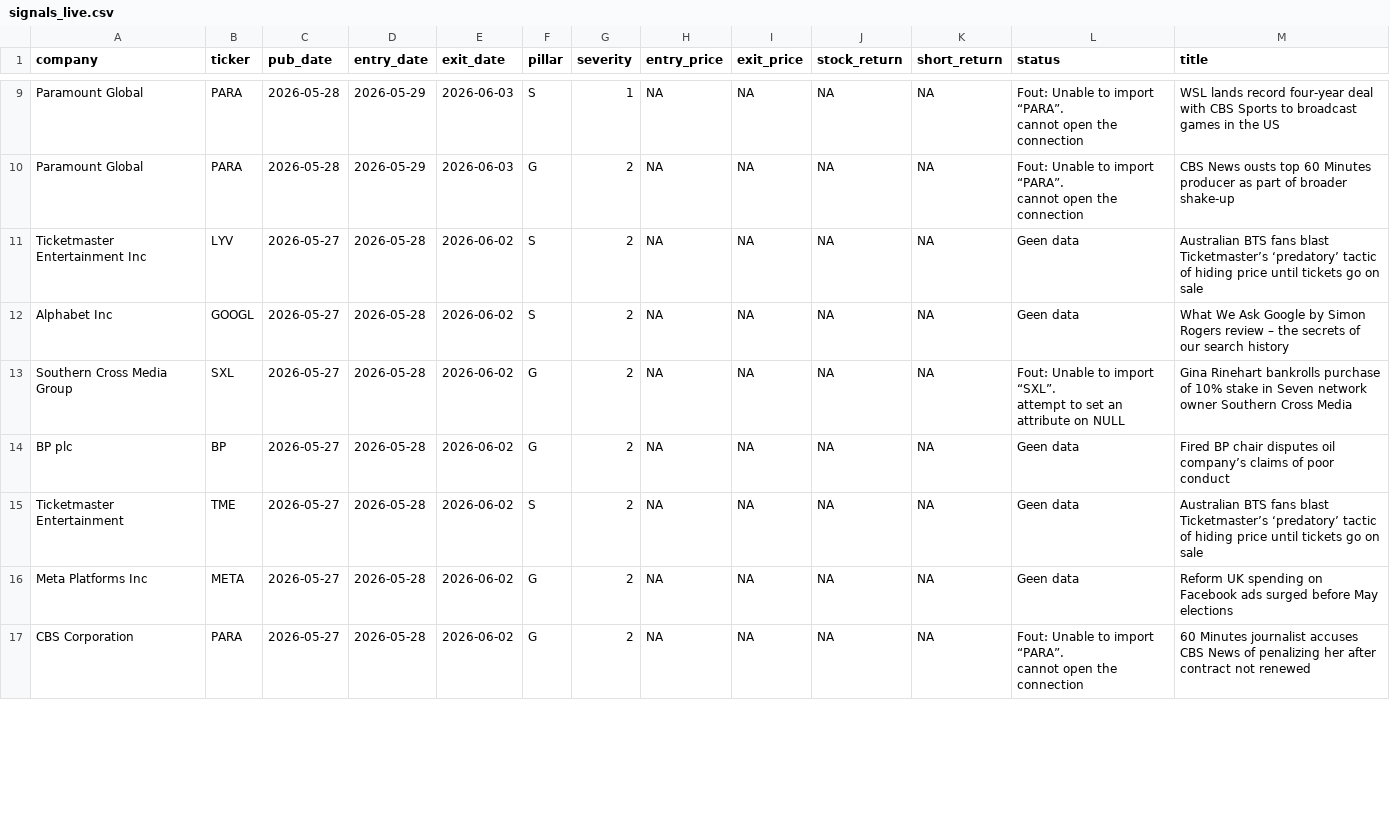
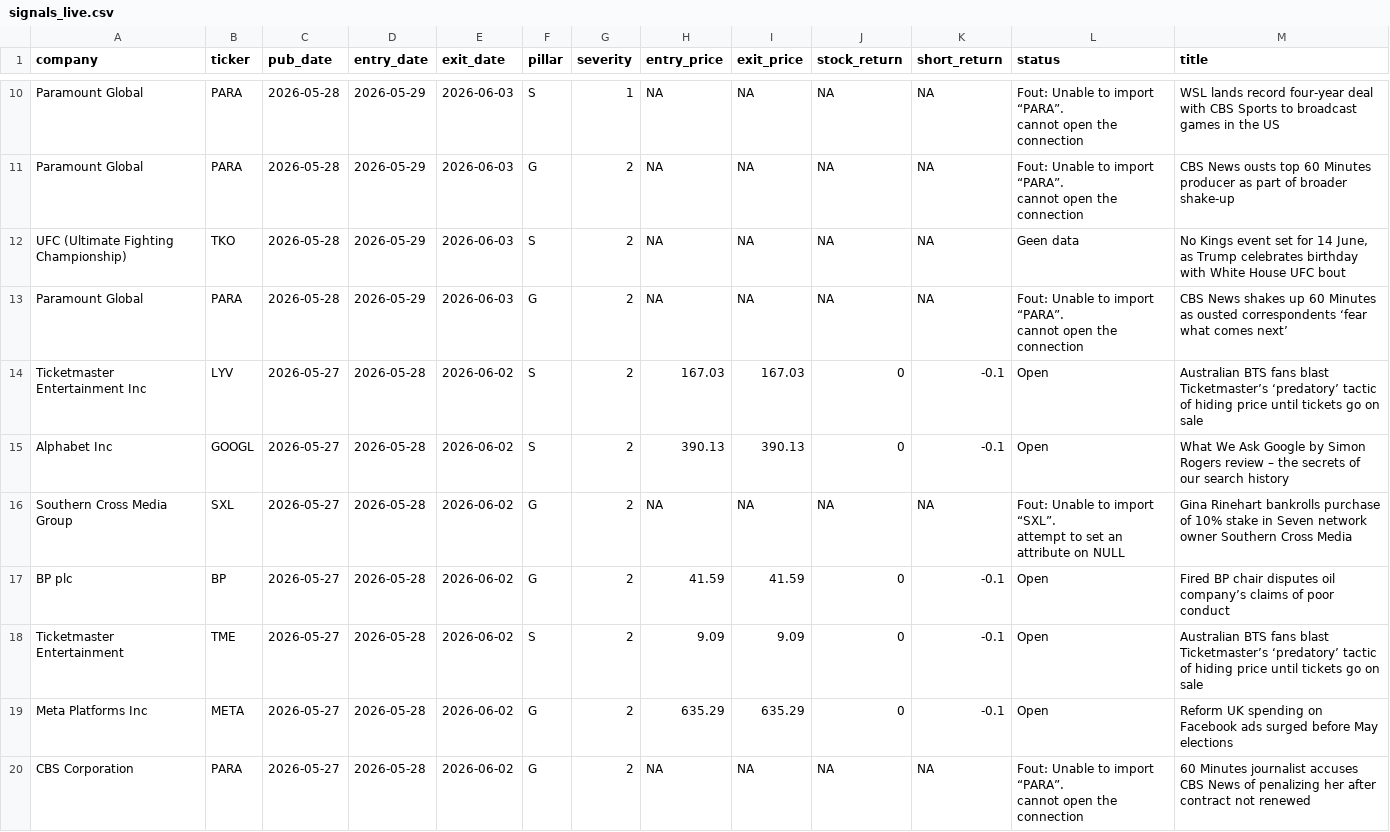
Before and after one commit to nabiel1200-ai/esg, a CSV file: data/signals_live.csv, drawn as a sheet; only a part is shown, gaps mark what is left out; the diff covers the shown part only.

```diff
--- a/data/signals_live.csv
+++ b/data/signals_live.csv
@@ -15,9 +17,12 @@ cannot open the connection","WSL lands record four-year deal with CBS Sports to
 cannot open the connection","CBS News ousts top 60 Minutes producer as part of broader shake-up"
-"Ticketmaster Entertainment Inc","LYV",2026-05-27,2026-05-28,2026-06-02,"S",2,NA,NA,NA,NA,"Geen data","Australian BTS fans blast Ticketmaster’s ‘predatory’ tactic of hiding price until tickets go on sale"
-"Alphabet Inc","GOOGL",2026-05-27,2026-05-28,2026-06-02,"S",2,NA,NA,NA,NA,"Geen data","What We Ask Google by Simon Rogers review – the secrets of our search history"
+"UFC (Ultimate Fighting Championship)","TKO",2026-05-28,2026-05-29,2026-06-03,"S",2,NA,NA,NA,NA,"Geen data","No Kings event set for 14 June, as Trump celebrates birthday with White House UFC bout"
+"Paramount Global","PARA",2026-05-28,2026-05-29,2026-06-03,"G",2,NA,NA,NA,NA,"Fout: Unable to import “PARA”.
+cannot open the connection","CBS News shakes up 60 Minutes as ousted correspondents ‘fear what comes next’"
+"Ticketmaster Entertainment Inc","LYV",2026-05-27,2026-05-28,2026-06-02,"S",2,167.03,167.03,0,-0.1,"Open","Australian BTS fans blast Ticketmaster’s ‘predatory’ tactic of hiding price until tickets go on sale"
+"Alphabet Inc","GOOGL",2026-05-27,2026-05-28,2026-06-02,"S",2,390.13,390.13,0,-0.1,"Open","What We Ask Google by Simon Rogers review – the secrets of our search history"
 "Southern Cross Media Group","SXL",2026-05-27,2026-05-28,2026-06-02,"G",2,NA,NA,NA,NA,"Fout: Unable to import “SXL”.
 attempt to set an attribute on NULL","Gina Rinehart bankrolls purchase of 10% stake in Seven network owner Southern Cross Media "
-"BP plc","BP",2026-05-27,2026-05-28,2026-06-02,"G",2,NA,NA,NA,NA,"Geen data","Fired BP chair disputes oil company’s claims of poor conduct"
-"Ticketmaster Entertainment","TME",2026-05-27,2026-05-28,2026-06-02,"S",2,NA,NA,NA,NA,"Geen data","Australian BTS fans blast Ticketmaster’s ‘predatory’ tactic of hiding price until tickets go on sale"
-"Meta Platforms Inc","META",2026-05-27,2026-05-28,2026-06-02,"G",2,NA,NA,NA,NA,"Geen data","Reform UK spending on Facebook ads surged before May elections"
+"BP plc","BP",2026-05-27,2026-05-28,2026-06-02,"G",2,41.59,41.59,0,-0.1,"Open","Fired BP chair disputes oil company’s claims of poor conduct"
+"Ticketmaster Entertainment","TME",2026-05-27,2026-05-28,2026-06-02,"S",2,9.09,9.09,0,-0.1,"Open","Australian BTS fans blast Ticketmaster’s ‘predatory’ tactic of hiding price until tickets go on sale"
+"Meta Platforms Inc","META",2026-05-27,2026-05-28,2026-06-02,"G",2,635.29,635.29,0,-0.1,"Open","Reform UK spending on Facebook ads surged before May elections"
 "CBS Corporation","PARA",2026-05-27,2026-05-28,2026-06-02,"G",2,NA,NA,NA,NA,"Fout: Unable to import “PARA”.
```
Also changed, not shown: 1 added row and 98 edited cells elsewhere in this file, data/events_detected.csv.
